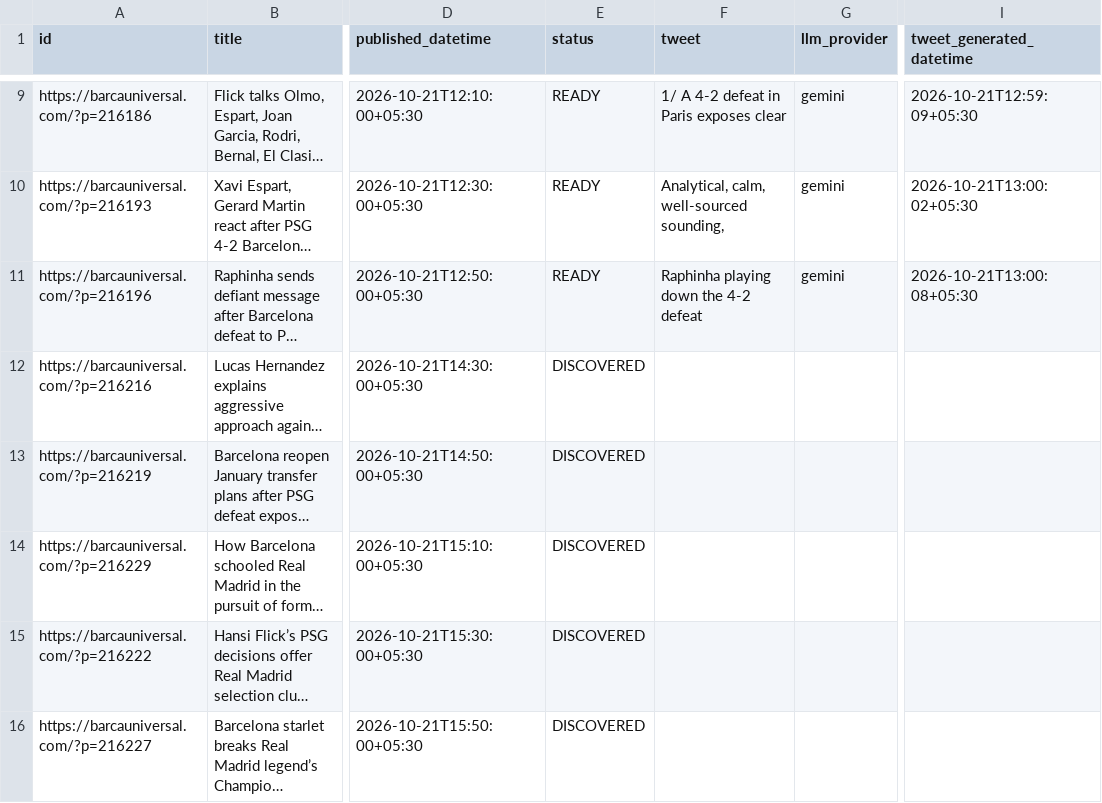
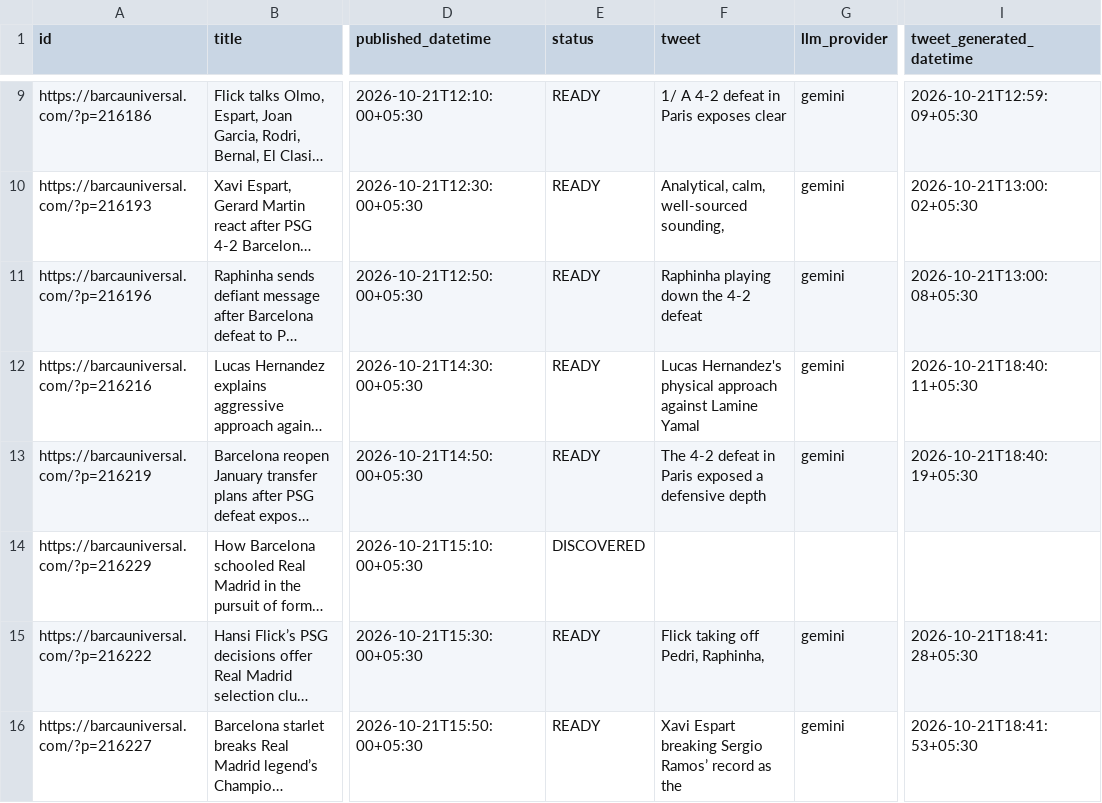
Before and after one commit to dinesh-kanakaraj/Kestrel, a CSV file: logs/tweet_log_2026-10-21.csv, drawn as a sheet; only a part is shown, gaps mark what is left out; long unchanged cells end in …; the diff covers the shown part only; the diff names each change by its address in the sheet, - before the commit and + after, or states it on an @@ line.

Commit message:
state: generated tweets run 39605540965

```diff
--- a/logs/tweet_log_2026-10-21.csv
+++ b/logs/tweet_log_2026-10-21.csv
-E12:E13 (status): DISCOVERED
+E12:E13 (status): READY
-F12 (tweet): (empty)
+F12 (tweet): Lucas Hernandez's physical approach against Lamine Yamal
-G12:G13 (llm_provider): (empty)
+G12:G13 (llm_provider): gemini
-I12 (tweet_generated_datetime): (empty)
+I12 (tweet_generated_datetime): 2026-10-21T18:40:11+05:30
-F13 (tweet): (empty)
+F13 (tweet): The 4-2 defeat in Paris exposed a defensive depth
-I13 (tweet_generated_datetime): (empty)
+I13 (tweet_generated_datetime): 2026-10-21T18:40:19+05:30
-E15:E16 (status): DISCOVERED
+E15:E16 (status): READY
-F15 (tweet): (empty)
+F15 (tweet): Flick taking off Pedri, Raphinha,
-G15:G16 (llm_provider): (empty)
+G15:G16 (llm_provider): gemini
-I15 (tweet_generated_datetime): (empty)
+I15 (tweet_generated_datetime): 2026-10-21T18:41:28+05:30
-F16 (tweet): (empty)
+F16 (tweet): Xavi Espart breaking Sergio Ramos’ record as the
-I16 (tweet_generated_datetime): (empty)
+I16 (tweet_generated_datetime): 2026-10-21T18:41:53+05:30
```
Also changed, not shown: 20 edited cells elsewhere in this file.
